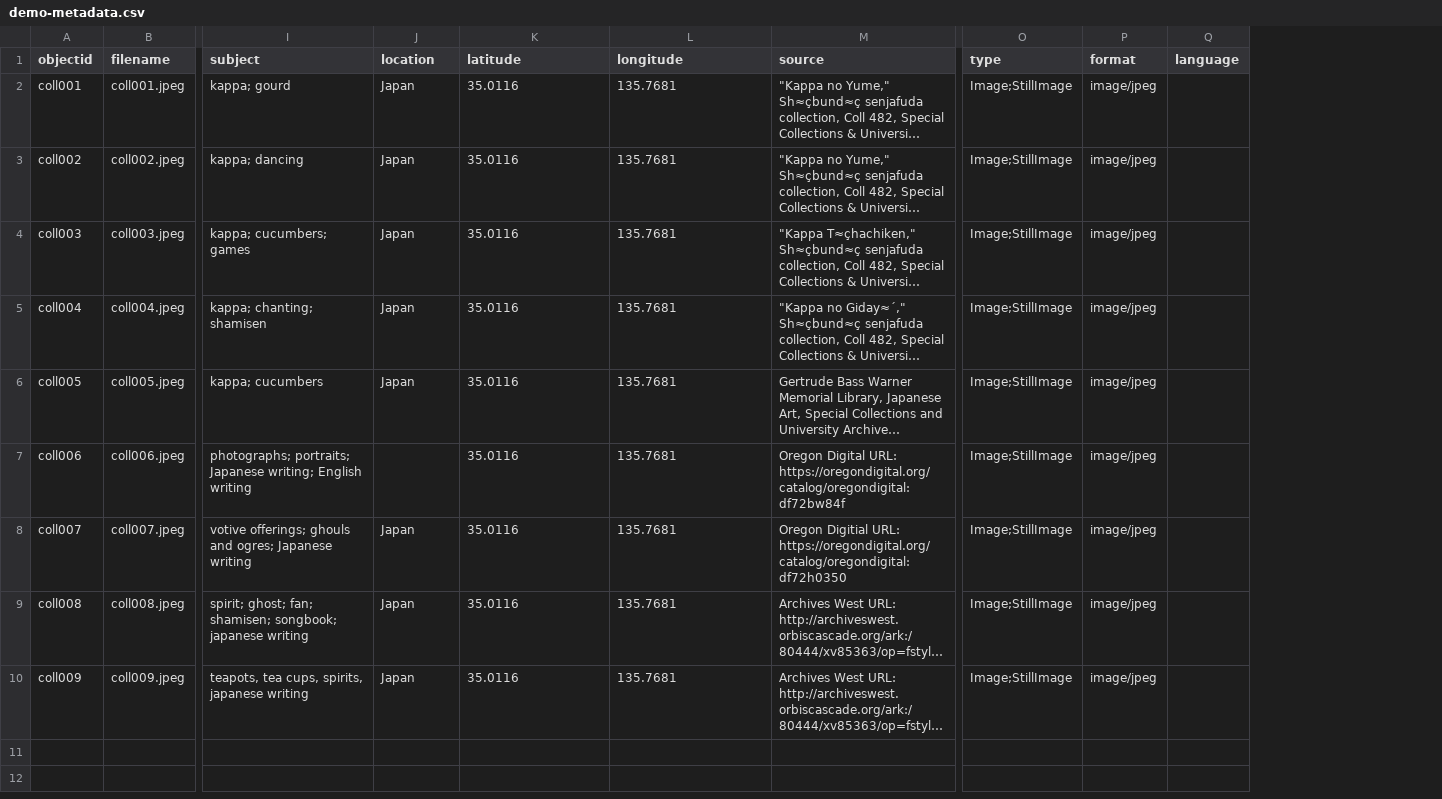
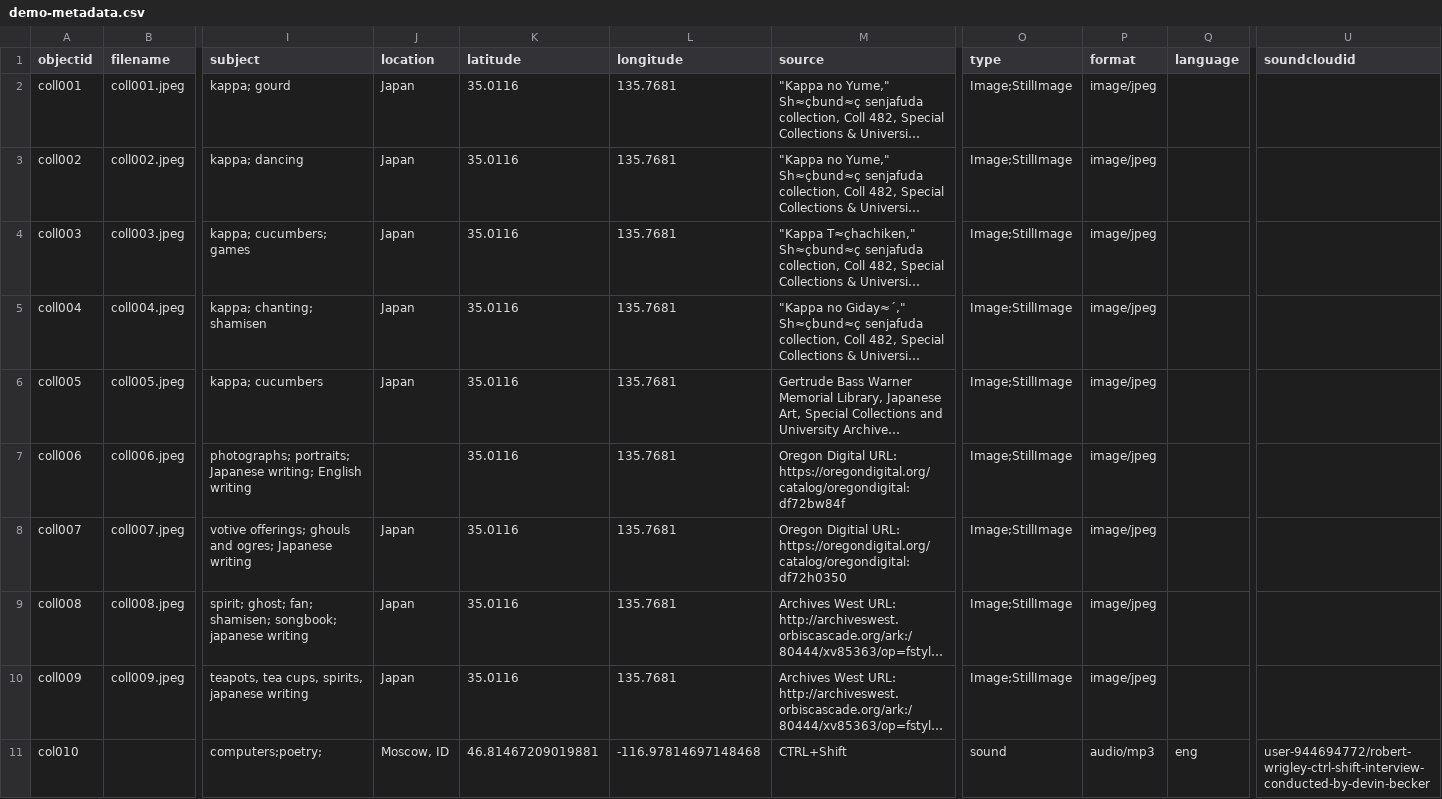
Before and after one commit to kmthorn/collectionbuilder-demo1, a CSV file: _data/demo-metadata.csv, drawn as a sheet; only a part is shown, gaps mark what is left out; long unchanged cells end in …; rows hold the shown columns only; the diff names each change by its address in the sheet, - before the commit and + after, or states it on an @@ line.

Commit message:
add item page capability for soundcloudids

```diff
--- a/_data/demo-metadata.csv
+++ b/_data/demo-metadata.csv
+column U (soundcloudid), empty
+row 11: col010 |  | computers;poetry; | Moscow, ID | 46.81467209019881 | -116.97814697148468 | CTRL+Shift | sound | audio/mp3 | eng | user-944694772/robert-wrigley-ctrl-shift-interview-conducted-by-devin-becker
```
Also changed, not shown: 1 other file.
